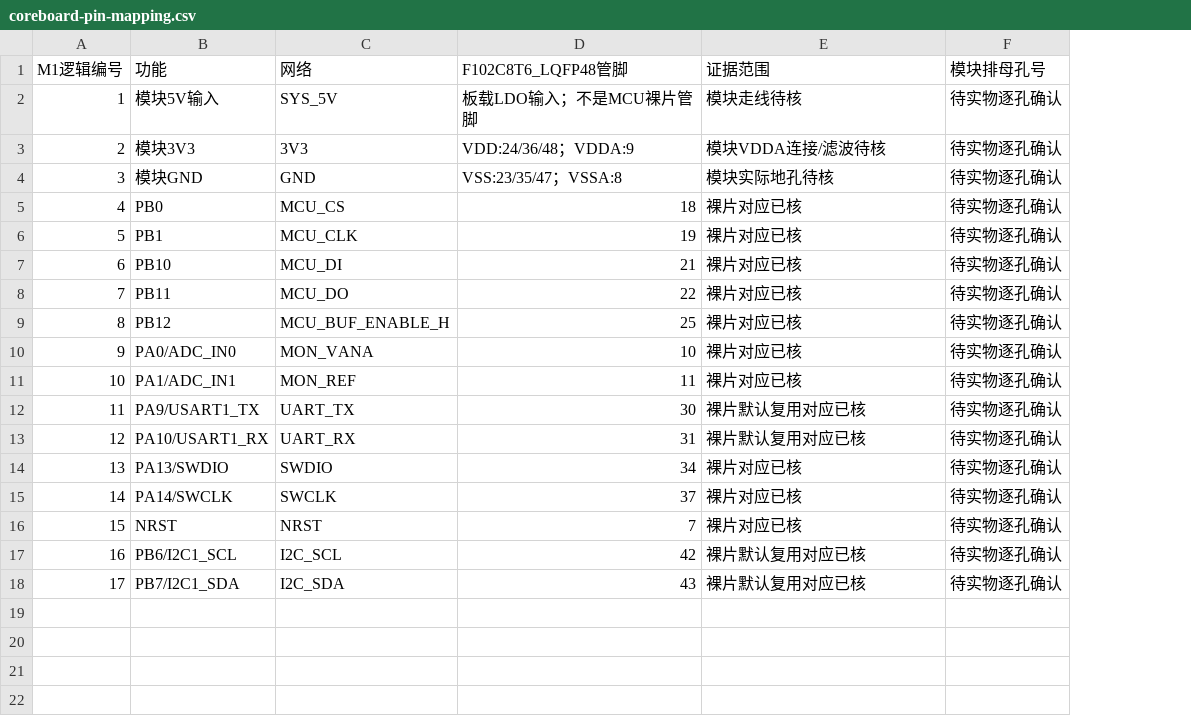
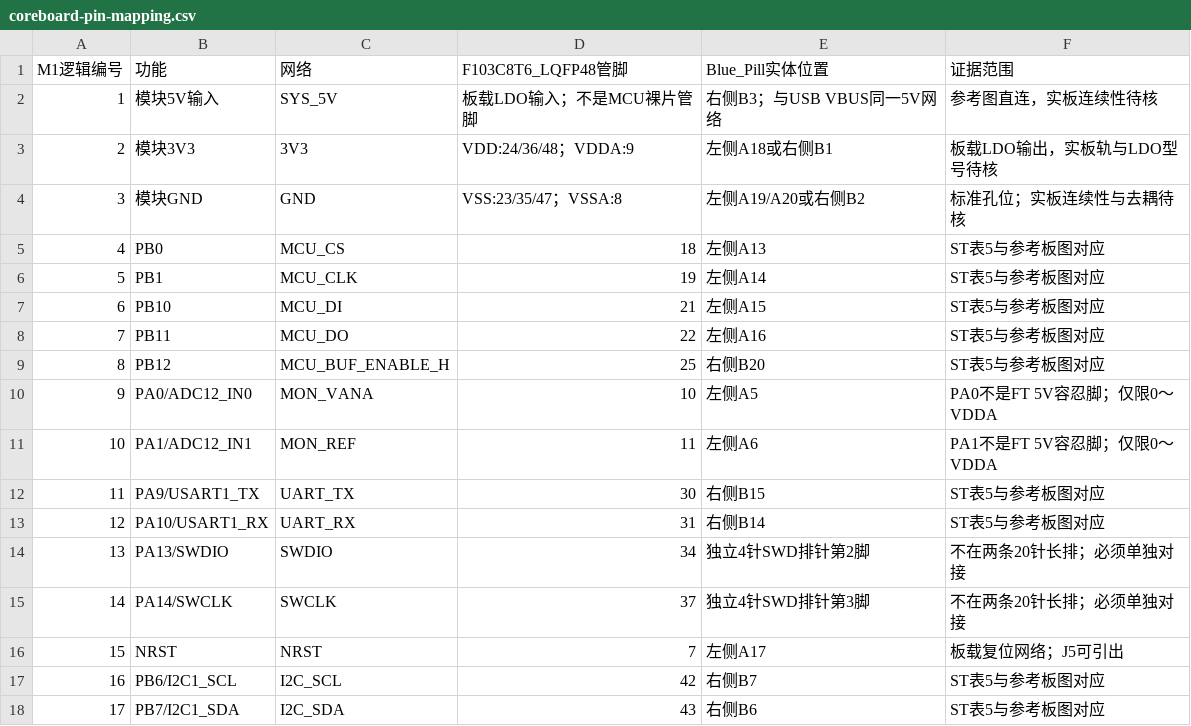
Before and after one commit to 3Fish3/digital-voltmeter, a CSV file: docs/reviews/2026-10-23-component-package-audit/coreboard-pin-mapping.csv, drawn as a sheet; removed rows and columns are numbered as before the commit, all else as after; the diff names each change by its address in the sheet, - before the commit and + after, or states it on an @@ line.

```diff
--- a/docs/reviews/2026-10-23-component-package-audit/coreboard-pin-mapping.csv
+++ b/docs/reviews/2026-10-23-component-package-audit/coreboard-pin-mapping.csv
+column E (Blue_Pill实体位置), rows 2-18: 右侧B3；与USB VBUS同一5V网络 | 左侧A18或右侧B1 | 左侧A19/A20或右侧B2 | 左侧A13 | 左侧A14 | 左侧A15 | 左侧A16 | 右侧B20 | 左侧A5 | 左侧A6 | 右侧B15 | 右侧B14 | 独立4针SWD排针第2脚 | 独立4针SWD排针第3脚 | 左侧A17 | 右侧B7 | 右侧B6
-column F (模块排母孔号), rows 2-18: all 待实物逐孔确认
-D1: F102C8T6_LQFP48管脚
+D1: F103C8T6_LQFP48管脚
-F2 (证据范围): 模块走线待核
+F2 (证据范围): 参考图直连，实板连续性待核
-F3 (证据范围): 模块VDDA连接/滤波待核
+F3 (证据范围): 板载LDO输出，实板轨与LDO型号待核
-F4 (证据范围): 模块实际地孔待核
+F4 (证据范围): 标准孔位；实板连续性与去耦待核
-F5:F9 (证据范围): 裸片对应已核
+F5:F9 (证据范围): ST表5与参考板图对应
-B10 (功能): PA0/ADC_IN0
+B10 (功能): PA0/ADC12_IN0
-F10 (证据范围): 裸片对应已核
+F10 (证据范围): PA0不是FT 5V容忍脚；仅限0～VDDA
-B11 (功能): PA1/ADC_IN1
+B11 (功能): PA1/ADC12_IN1
-F11 (证据范围): 裸片对应已核
+F11 (证据范围): PA1不是FT 5V容忍脚；仅限0～VDDA
-F12:F13 (证据范围): 裸片默认复用对应已核
+F12:F13 (证据范围): ST表5与参考板图对应
-F14:F15 (证据范围): 裸片对应已核
+F14:F15 (证据范围): 不在两条20针长排；必须单独对接
-F16 (证据范围): 裸片对应已核
+F16 (证据范围): 板载复位网络；J5可引出
-F17:F18 (证据范围): 裸片默认复用对应已核
+F17:F18 (证据范围): ST表5与参考板图对应
```
Also changed, not shown: docs/reviews/2026-10-23-component-package-audit/component-package-audit-continued.csv, 8 other files.
